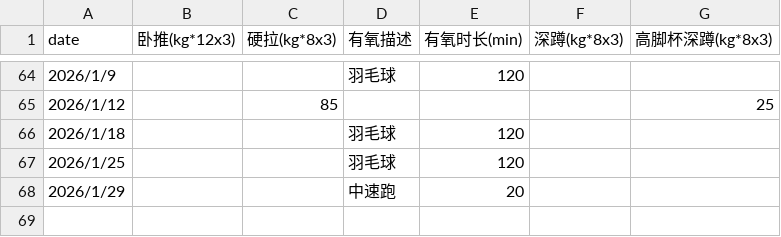
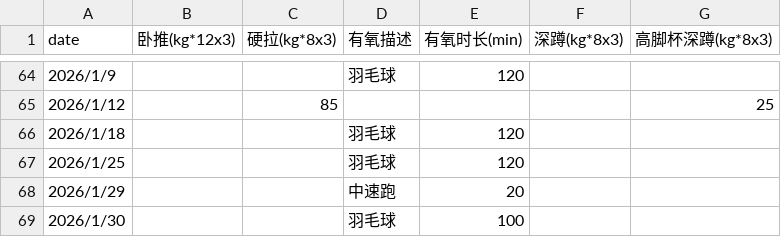
Before and after one commit to RaDsZ2z/sports, a CSV file: data.csv, drawn as a sheet; only a part is shown, gaps mark what is left out.

```diff
--- a/data.csv
+++ b/data.csv
@@ -68 +68,2 @@ date,卧推(kg*12x3),硬拉(kg*8x3),有氧描述,有氧时长(min),深蹲(kg*8x3
 2026/1/29,,,中速跑,20,,
+2026/1/30,,,羽毛球,100,,
```
Also changed, not shown: 1 other file.
